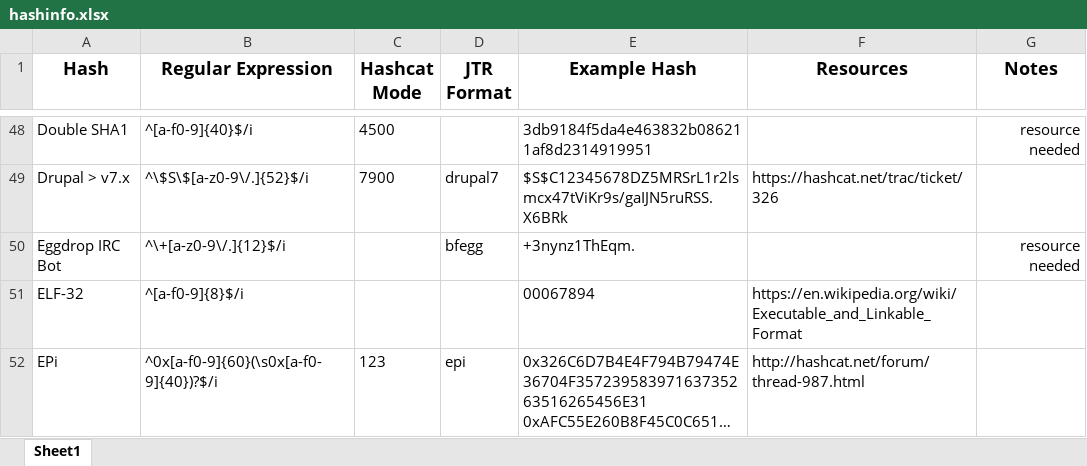
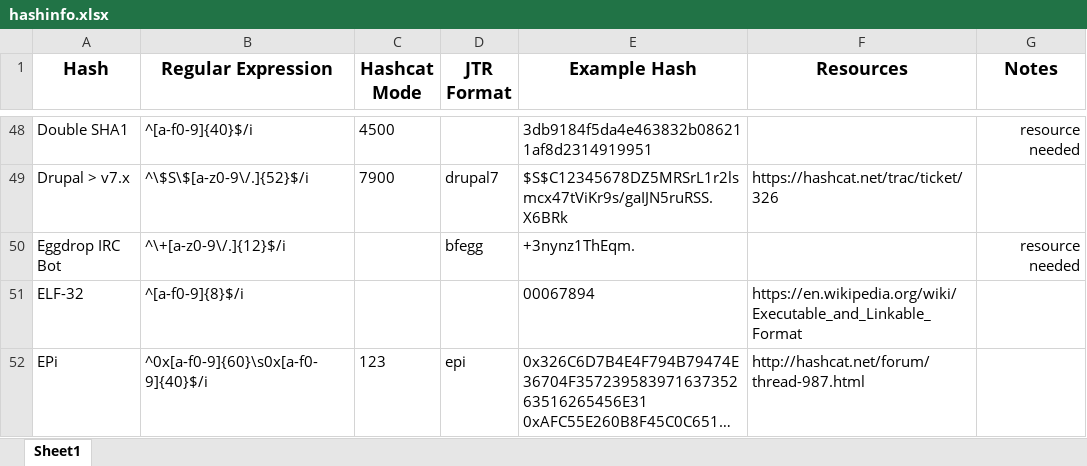
Before and after one commit to psypanda/hashID, an Excel workbook: doc/hashinfo.xlsx, sheet Sheet1, drawn as a sheet; only a part is shown, gaps mark what is left out; long unchanged cells end in …; values as stored, in another font and other column widths than the file's, no borders; the diff covers the shown part only; the diff names each change by its address in the sheet, - before the commit and + after, or states it on an @@ line.

```diff
--- a/doc/hashinfo.xlsx (sheet Sheet1)
+++ b/doc/hashinfo.xlsx (sheet Sheet1)
-B52 (Regular Expression): ^0x[a-f0-9]{60}(\s0x[a-f0-9]{40})?$/i
+B52 (Regular Expression): ^0x[a-f0-9]{60}\s0x[a-f0-9]{40}$/i
```
Also changed, not shown: 8 edited cells elsewhere in this sheet, 1 other file.
